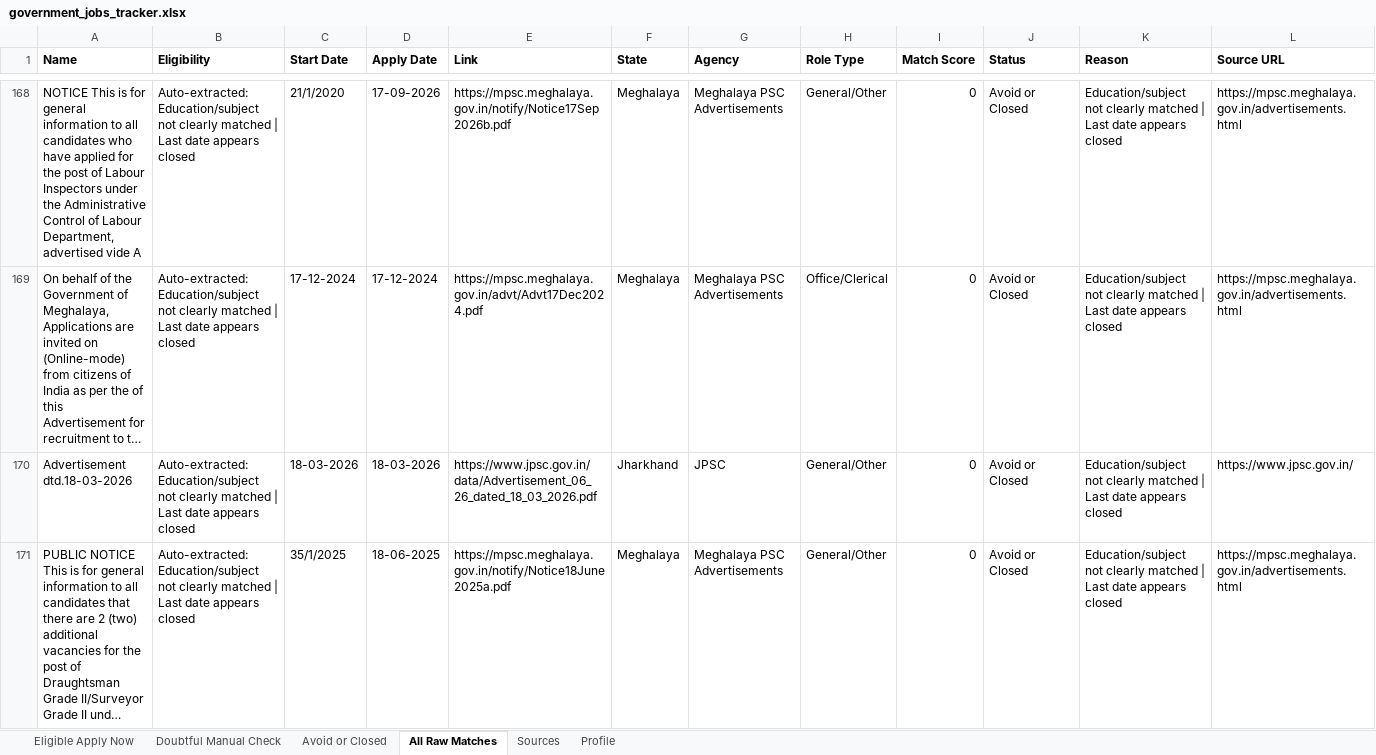
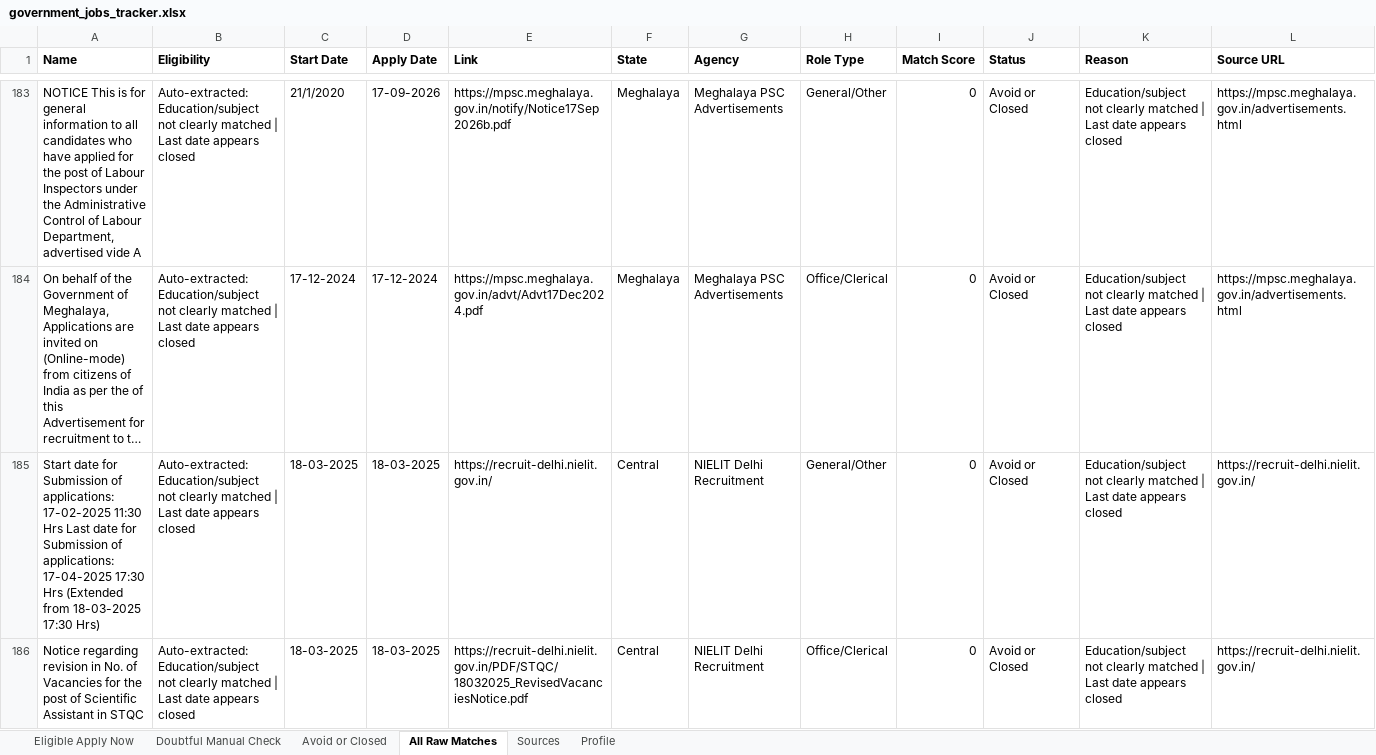
Before and after one commit to cshemant/LearnWithHemant, an Excel workbook: jobs/government_jobs_tracker.xlsx, sheet All Raw Matches, drawn as a sheet; only a part is shown, gaps mark what is left out; the shorter side is filled out with more unchanged rows; long unchanged cells end in …; values as stored, in another font and other column widths than the file's, no borders; rows hold the shown columns only; the diff covers the shown part only; the diff names each change by its address in the sheet, - before the commit and + after, or states it on an @@ line.

```diff
--- a/jobs/government_jobs_tracker.xlsx (sheet All Raw Matches)
+++ b/jobs/government_jobs_tracker.xlsx (sheet All Raw Matches)
+row 185: Start date for Submission of applications: 17-02-2025 11:30 Hrs Last date for Submission of applications: 17-04-2025 17:30 Hrs (Extended from 18-03-2025 17:30 Hrs) | Auto-extracted: Education/subject not clearly matched | Last date appears closed | 18-03-2025 | 18-03-2025 | https://recruit-delhi.nielit.gov.in/ | Central | NIELIT Delhi Recruitment | General/Other | 0 | Avoid or Closed | Education/subject not clearly matched | Last date appears closed | https://recruit-delhi.nielit.gov.in/
+row 186: Notice regarding revision in No. of Vacancies for the post of Scientific Assistant in STQC | Auto-extracted: Education/subject not clearly matched | Last date appears closed | 18-03-2025 | 18-03-2025 | https://recruit-delhi.nielit.gov.in/PDF/STQC/18032025_RevisedVacanciesNotice.pdf | Central | NIELIT Delhi Recruitment | Office/Clerical | 0 | Avoid or Closed | Education/subject not clearly matched | Last date appears closed | https://recruit-delhi.nielit.gov.in/
```
Also changed, not shown: 69 added rows, 5 removed rows and 1 edited cell elsewhere in this sheet, sheet Avoid or Closed, sheet Doubtful Manual Check, 40 other files.
